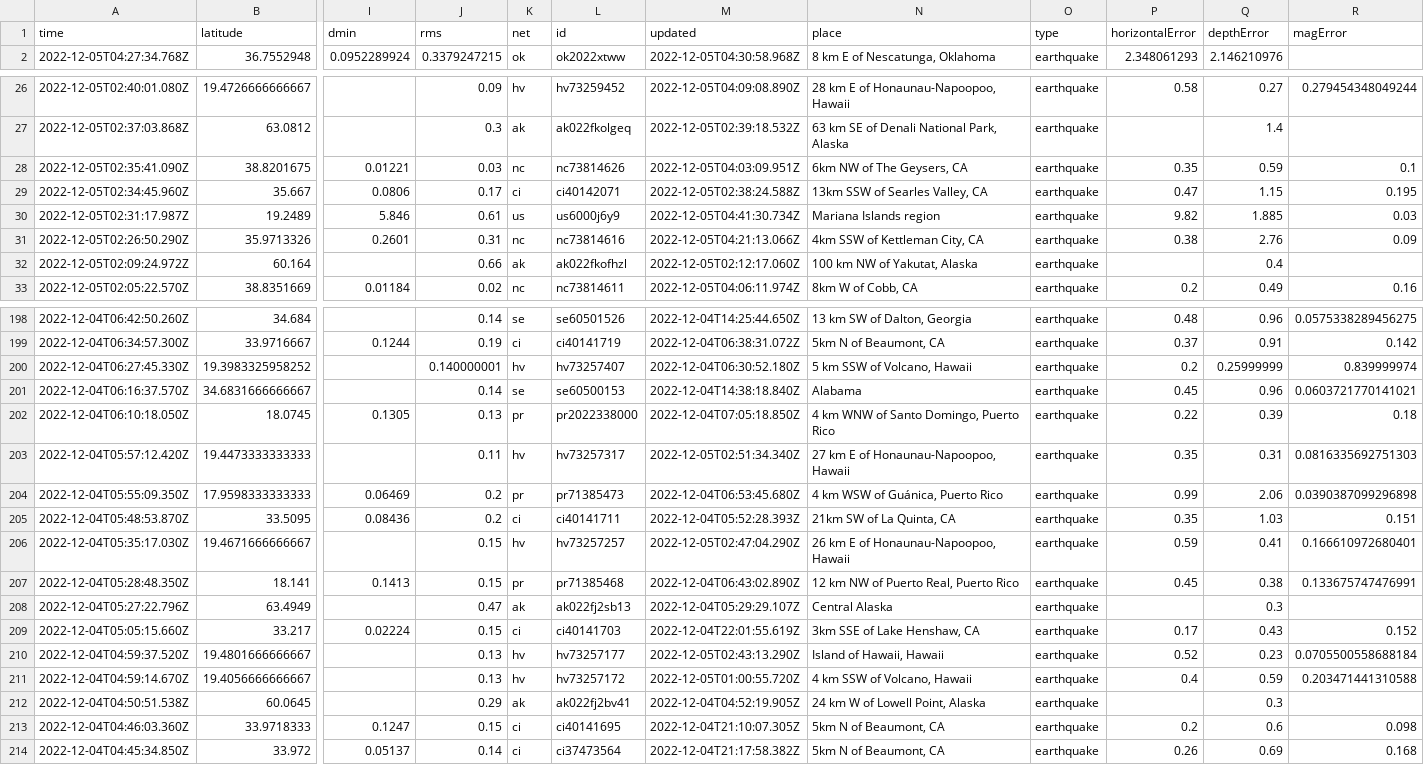
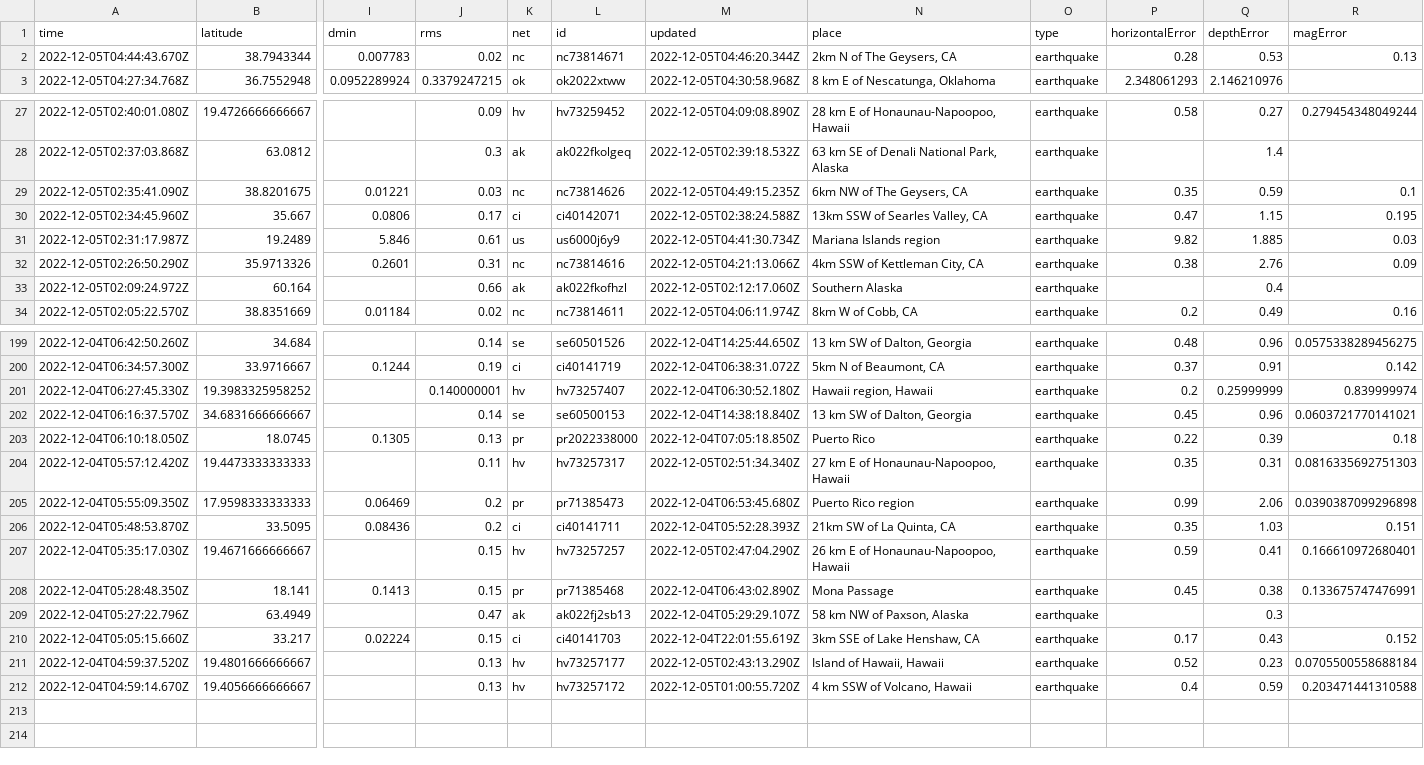
Before and after one commit to marypasciak/nicar-2022-github-actions, a CSV file: usgs_current.csv, drawn as a sheet; only a part is shown, gaps mark what is left out; removed rows and columns are numbered as before the commit, all else as after; rows hold the shown columns only; the diff covers the shown part only; the diff names each change by its address in the sheet, - before the commit and + after, or states it on an @@ line.

```diff
--- a/usgs_current.csv
+++ b/usgs_current.csv
+row 2: 2022-12-05T04:44:43.670Z | 38.7943344 | 0.007783 | 0.02 | nc | nc73814671 | 2022-12-05T04:46:20.344Z | 2km N of The Geysers, CA | earthquake | 0.28 | 0.53 | 0.13
-M29 (updated): 2022-12-05T04:03:09.951Z
+M29 (updated): 2022-12-05T04:49:15.235Z
-N33 (place): 100 km NW of Yakutat, Alaska
+N33 (place): Southern Alaska
-N201 (place): 5 km SSW of Volcano, Hawaii
+N201 (place): Hawaii region, Hawaii
-N202 (place): Alabama
+N202 (place): 13 km SW of Dalton, Georgia
-N203 (place): 4 km WNW of Santo Domingo, Puerto Rico
+N203 (place): Puerto Rico
-N205 (place): 4 km WSW of Guánica, Puerto Rico
+N205 (place): Puerto Rico region
-N208 (place): 12 km NW of Puerto Real, Puerto Rico
+N208 (place): Mona Passage
-N209 (place): Central Alaska
+N209 (place): 58 km NW of Paxson, Alaska
-row 212: 2022-12-04T04:50:51.538Z | 60.0645 |  | 0.29 | ak | ak022fj2bv41 | 2022-12-04T04:52:19.905Z | 24 km W of Lowell Point, Alaska | earthquake |  | 0.3
-row 213: 2022-12-04T04:46:03.360Z | 33.9718333 | 0.1247 | 0.15 | ci | ci40141695 | 2022-12-04T21:10:07.305Z | 5km N of Beaumont, CA | earthquake | 0.2 | 0.6 | 0.098
-row 214: 2022-12-04T04:45:34.850Z | 33.972 | 0.05137 | 0.14 | ci | ci37473564 | 2022-12-04T21:17:58.382Z | 5km N of Beaumont, CA | earthquake | 0.26 | 0.69 | 0.168
```
Also changed, not shown: 36 edited cells elsewhere in this file.
